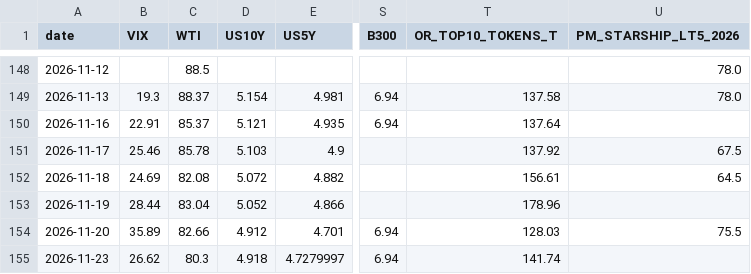
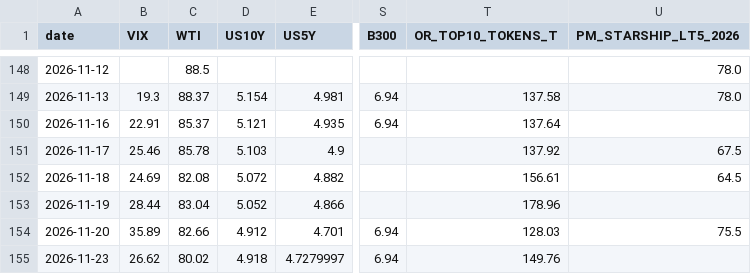
Before and after one commit to superWill/AI, a CSV file: investment-research/data/dashboard/daily.csv, drawn as a sheet; only a part is shown, gaps mark what is left out; the diff names each change by its address in the sheet, - before the commit and + after, or states it on an @@ line.

```diff
--- a/investment-research/data/dashboard/daily.csv
+++ b/investment-research/data/dashboard/daily.csv
-C155 (WTI): 80.3
+C155 (WTI): 80.02
-T155 (OR_TOP10_TOKENS_T): 141.74
+T155 (OR_TOP10_TOKENS_T): 149.76
```
Also changed, not shown: 3 other files.
